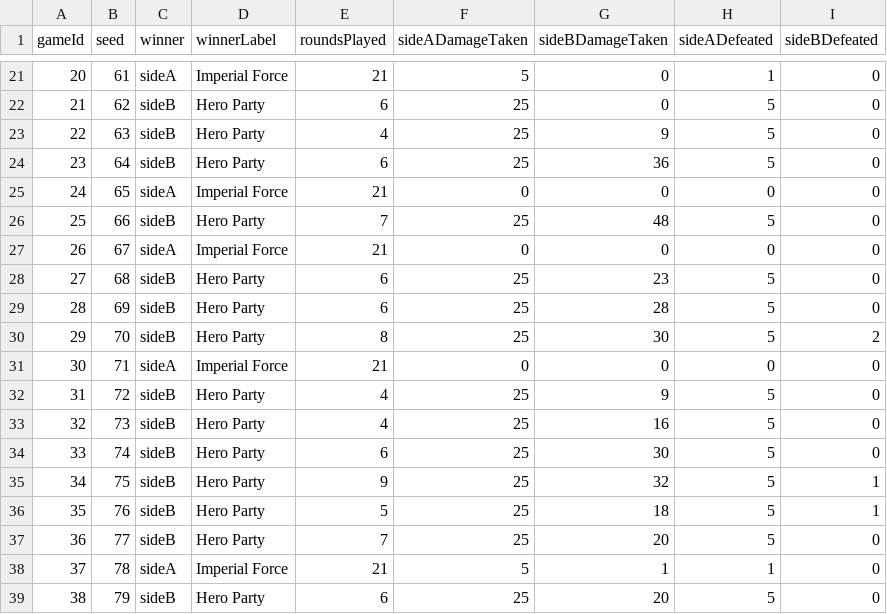
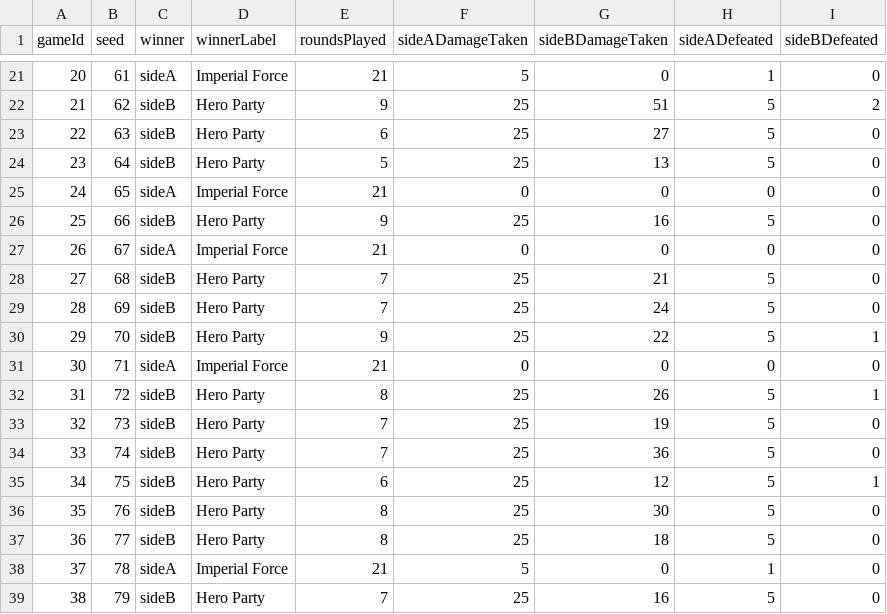
Before and after one commit to JaredTheHammer/galactic-operations, a CSV file: reports/combat/party-vs-patrol-results.csv, drawn as a sheet; only a part is shown, gaps mark what is left out; the diff covers the shown part only.

```diff
--- a/reports/combat/party-vs-patrol-results.csv
+++ b/reports/combat/party-vs-patrol-results.csv
@@ -21,19 +21,19 @@ gameId,seed,winner,winnerLabel,roundsPlayed,sideADamageTaken,sideBDamageTaken,si
 20,61,sideA,Imperial Force,21,5,0,1,0
-21,62,sideB,Hero Party,6,25,0,5,0
-22,63,sideB,Hero Party,4,25,9,5,0
-23,64,sideB,Hero Party,6,25,36,5,0
+21,62,sideB,Hero Party,9,25,51,5,2
+22,63,sideB,Hero Party,6,25,27,5,0
+23,64,sideB,Hero Party,5,25,13,5,0
 24,65,sideA,Imperial Force,21,0,0,0,0
-25,66,sideB,Hero Party,7,25,48,5,0
+25,66,sideB,Hero Party,9,25,16,5,0
 26,67,sideA,Imperial Force,21,0,0,0,0
-27,68,sideB,Hero Party,6,25,23,5,0
-28,69,sideB,Hero Party,6,25,28,5,0
-29,70,sideB,Hero Party,8,25,30,5,2
+27,68,sideB,Hero Party,7,25,21,5,0
+28,69,sideB,Hero Party,7,25,24,5,0
+29,70,sideB,Hero Party,9,25,22,5,1
 30,71,sideA,Imperial Force,21,0,0,0,0
-31,72,sideB,Hero Party,4,25,9,5,0
-32,73,sideB,Hero Party,4,25,16,5,0
-33,74,sideB,Hero Party,6,25,30,5,0
-34,75,sideB,Hero Party,9,25,32,5,1
-35,76,sideB,Hero Party,5,25,18,5,1
-36,77,sideB,Hero Party,7,25,20,5,0
-37,78,sideA,Imperial Force,21,5,1,1,0
-38,79,sideB,Hero Party,6,25,20,5,0
+31,72,sideB,Hero Party,8,25,26,5,1
+32,73,sideB,Hero Party,7,25,19,5,0
+33,74,sideB,Hero Party,7,25,36,5,0
+34,75,sideB,Hero Party,6,25,12,5,1
+35,76,sideB,Hero Party,8,25,30,5,0
+36,77,sideB,Hero Party,8,25,18,5,0
+37,78,sideA,Imperial Force,21,5,0,1,0
+38,79,sideB,Hero Party,7,25,16,5,0
```
Also changed, not shown: 125 edited cells elsewhere in this file, reports/combat/korrga-vs-patrol-results.csv, reports/combat/vex-vs-elite-results.csv, 7 other files.
